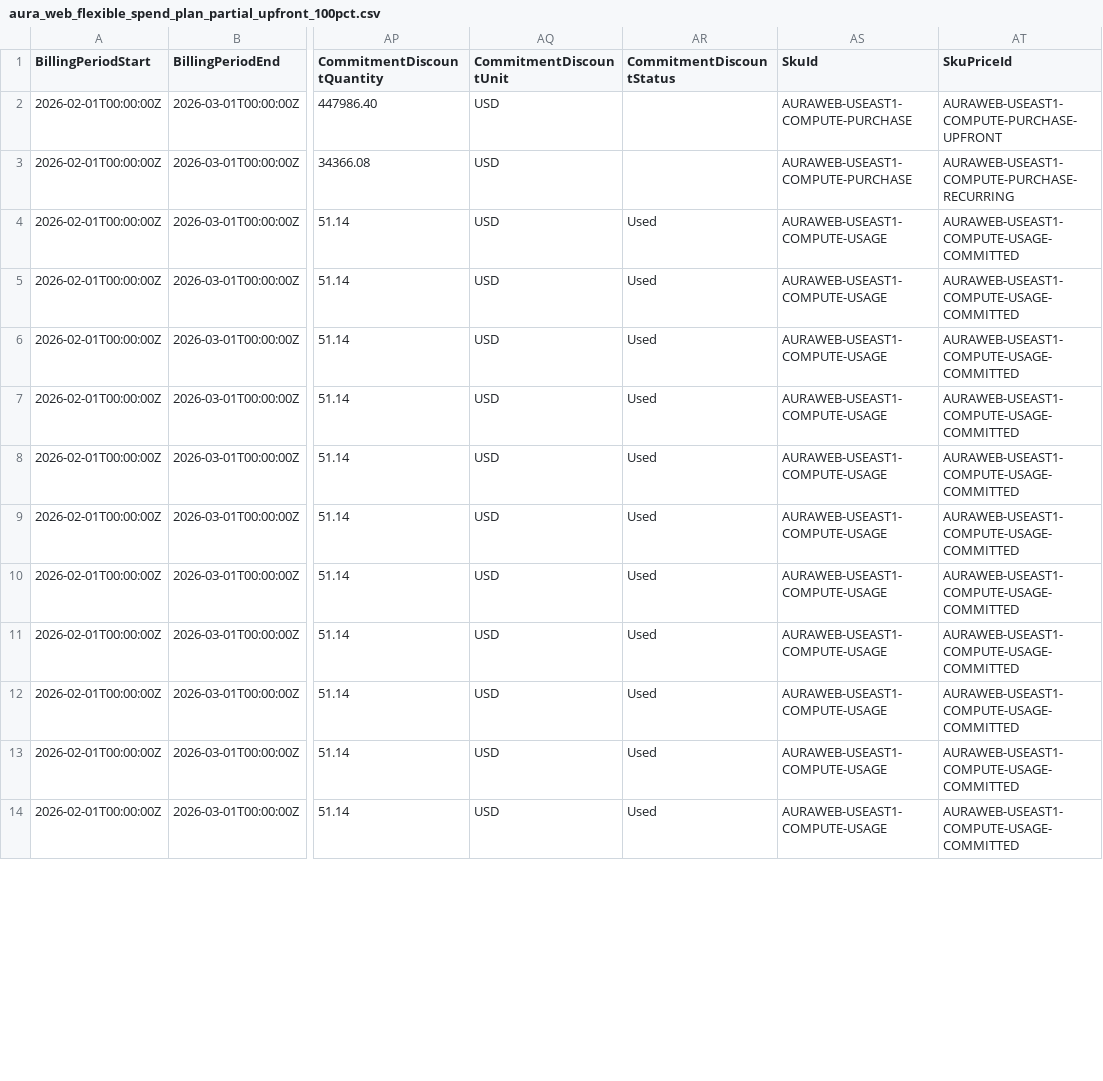
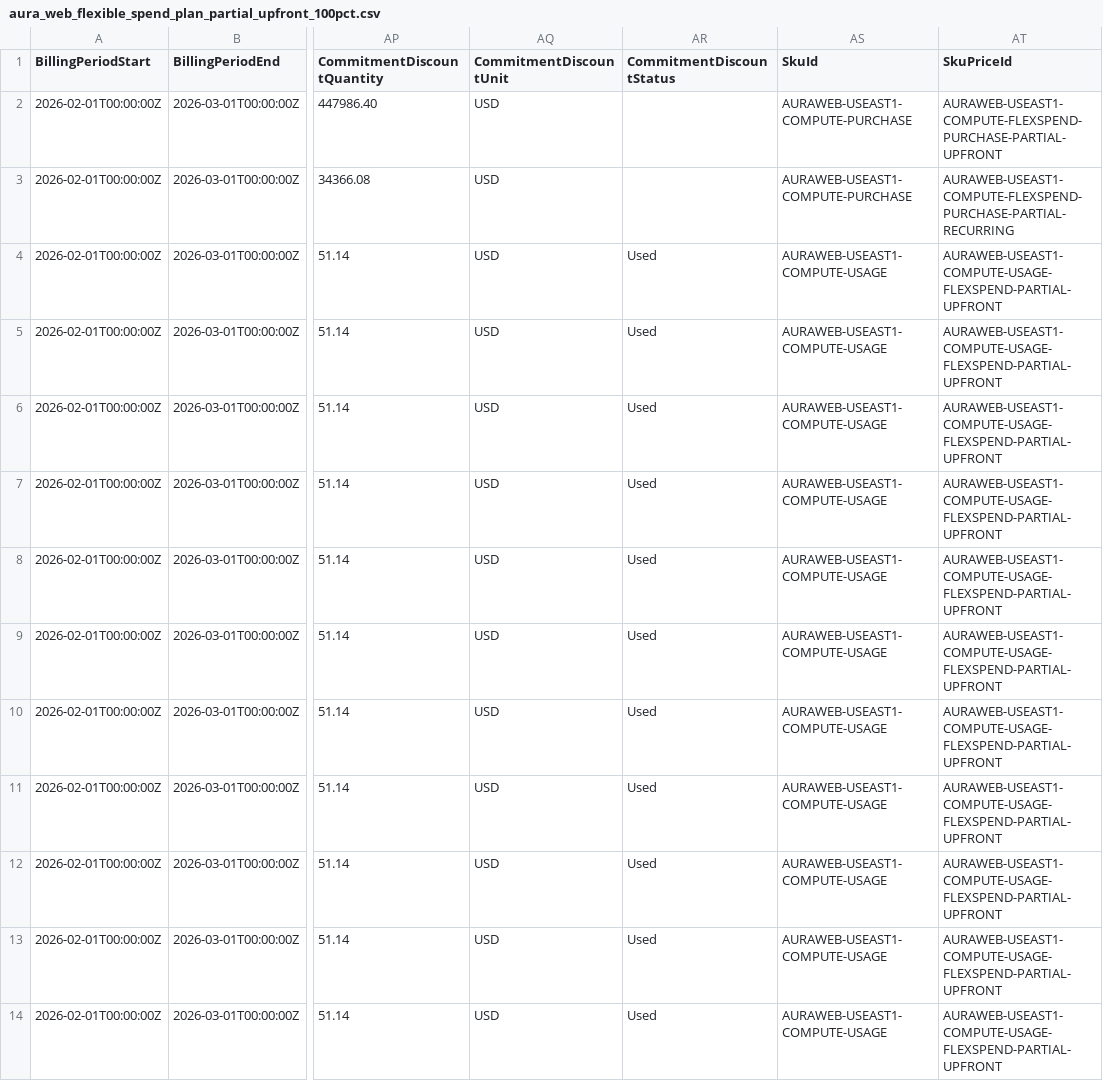
Before and after one commit to FinOps-Open-Cost-and-Usage-Spec/FOCUS_Spec, a CSV file: specification/data/commitment_discount_scenarios/aura_web_flexible_spend_plan_partial_upfront_100pct.csv, drawn as a sheet; only a part is shown, gaps mark what is left out; the diff covers the shown part only; the diff names each change by its address in the sheet, - before the commit and + after, or states it on an @@ line.

```diff
--- a/specification/data/commitment_discount_scenarios/aura_web_flexible_spend_plan_partial_upfront_100pct.csv
+++ b/specification/data/commitment_discount_scenarios/aura_web_flexible_spend_plan_partial_upfront_100pct.csv
-AT2 (SkuPriceId): AURAWEB-USEAST1-COMPUTE-PURCHASE-UPFRONT
+AT2 (SkuPriceId): AURAWEB-USEAST1-COMPUTE-FLEXSPEND-PURCHASE-PARTIAL-UPFRONT
-AT3 (SkuPriceId): AURAWEB-USEAST1-COMPUTE-PURCHASE-RECURRING
+AT3 (SkuPriceId): AURAWEB-USEAST1-COMPUTE-FLEXSPEND-PURCHASE-PARTIAL-RECURRING
-AT4:AT14 (SkuPriceId): AURAWEB-USEAST1-COMPUTE-USAGE-COMMITTED
+AT4:AT14 (SkuPriceId): AURAWEB-USEAST1-COMPUTE-USAGE-FLEXSPEND-PARTIAL-UPFRONT
```
Also changed, not shown: 13 edited cells elsewhere in this file, specification/data/commitment_discount_scenarios/aura_web_resource_reservation_all_upfront_100pct.csv, specification/data/commitment_discount_scenarios/aura_web_resource_reservation_partial_upfront_100pct.csv, 25 other files.
